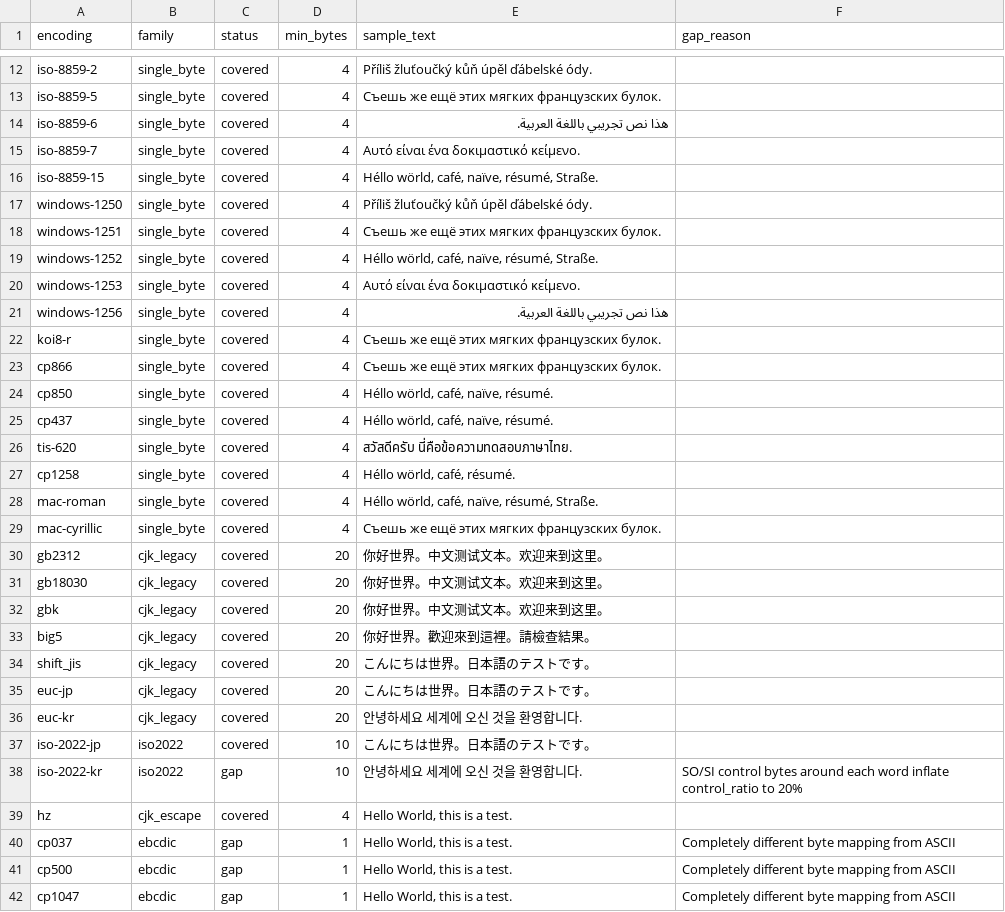
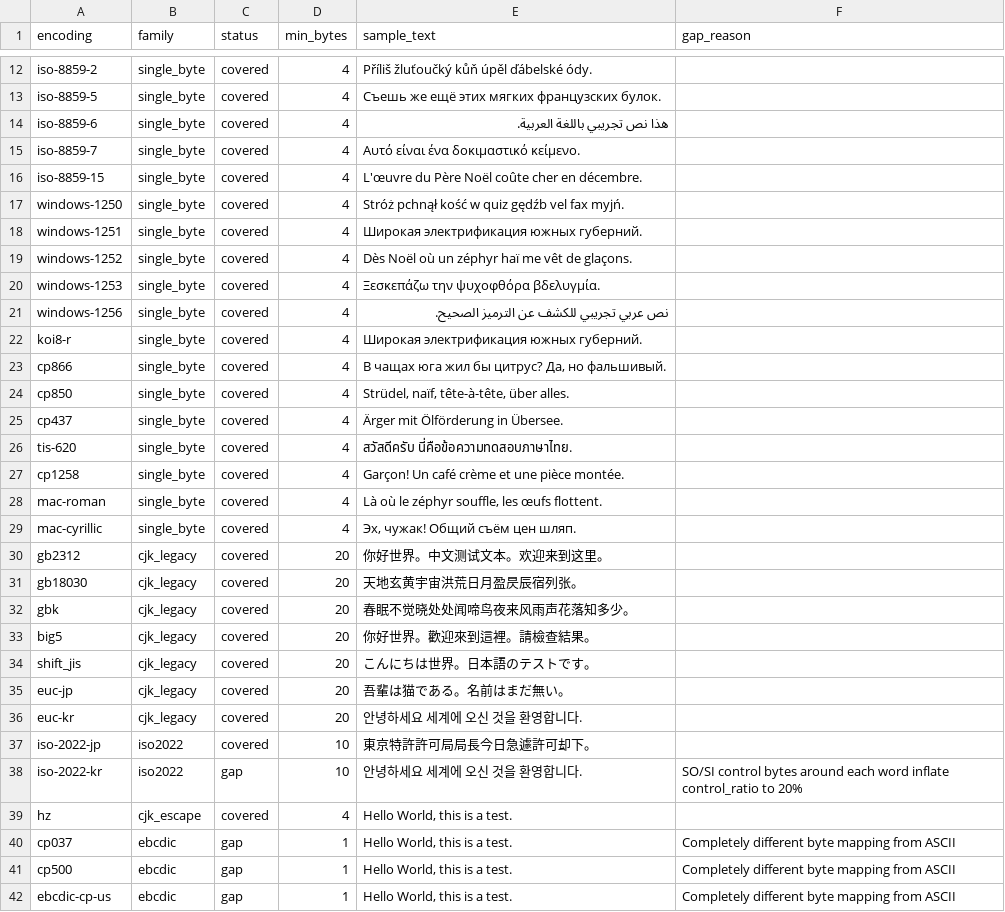
Before and after one commit to binaryornot/binaryornot, a CSV file: src/binaryornot/data/encodings.csv, drawn as a sheet; only a part is shown, gaps mark what is left out; the diff covers the shown part only.

Commit message:
Give each encoding its own distinct sample text
Seven encodings shared "Héllo wörld, café, naïve, résumé" and five
shared the same Russian pangram, so the tests confirmed the family
worked but couldn't catch failures specific to one encoding's byte
distribution. Each row now has unique text in the language the encoding
was designed for.

Key design decisions:
- cp1047 renamed to ebcdic-cp-us (Python's actual codec name)
- cp1258 uses French text rather than Vietnamese, because cp1258's
  Vietnamese support requires combining diacritics that Python's
  codec doesn't handle in precomposed form
- Tree retrained against the new samples

```diff
--- a/src/binaryornot/data/encodings.csv
+++ b/src/binaryornot/data/encodings.csv
@@ -15,24 +15,24 @@ iso-8859-6,single_byte,covered,4,"هذا نص تجريبي باللغة العر
 iso-8859-7,single_byte,covered,4,"Αυτό είναι ένα δοκιμαστικό κείμενο.",
-iso-8859-15,single_byte,covered,4,"Héllo wörld, café, naïve, résumé, Straße.",
-windows-1250,single_byte,covered,4,"Příliš žluťoučký kůň úpěl ďábelské ódy.",
-windows-1251,single_byte,covered,4,"Съешь же ещё этих мягких французских булок.",
-windows-1252,single_byte,covered,4,"Héllo wörld, café, naïve, résumé, Straße.",
-windows-1253,single_byte,covered,4,"Αυτό είναι ένα δοκιμαστικό κείμενο.",
-windows-1256,single_byte,covered,4,"هذا نص تجريبي باللغة العربية.",
-koi8-r,single_byte,covered,4,"Съешь же ещё этих мягких французских булок.",
-cp866,single_byte,covered,4,"Съешь же ещё этих мягких французских булок.",
-cp850,single_byte,covered,4,"Héllo wörld, café, naïve, résumé.",
-cp437,single_byte,covered,4,"Héllo wörld, café, naïve, résumé.",
+iso-8859-15,single_byte,covered,4,"L'œuvre du Père Noël coûte cher en décembre.",
+windows-1250,single_byte,covered,4,"Stróż pchnął kość w quiz gędźb vel fax myjń.",
+windows-1251,single_byte,covered,4,"Широкая электрификация южных губерний.",
+windows-1252,single_byte,covered,4,"Dès Noël où un zéphyr haï me vêt de glaçons.",
+windows-1253,single_byte,covered,4,"Ξεσκεπάζω την ψυχοφθόρα βδελυγμία.",
+windows-1256,single_byte,covered,4,"نص عربي تجريبي للكشف عن الترميز الصحيح.",
+koi8-r,single_byte,covered,4,"Широкая электрификация южных губерний.",
+cp866,single_byte,covered,4,"В чащах юга жил бы цитрус? Да, но фальшивый.",
+cp850,single_byte,covered,4," Strüdel, naïf, tête-à-tête, über alles.",
+cp437,single_byte,covered,4,"Ärger mit Ölförderung in Übersee.",
 tis-620,single_byte,covered,4,"สวัสดีครับ นี่คือข้อความทดสอบภาษาไทย.",
-cp1258,single_byte,covered,4,"Héllo wörld, café, résumé.",
-mac-roman,single_byte,covered,4,"Héllo wörld, café, naïve, résumé, Straße.",
-mac-cyrillic,single_byte,covered,4,"Съешь же ещё этих мягких французских булок.",
+cp1258,single_byte,covered,4,"Garçon! Un café crème et une pièce montée.",
+mac-roman,single_byte,covered,4,"Là où le zéphyr souffle, les œufs flottent.",
+mac-cyrillic,single_byte,covered,4,"Эх, чужак! Общий съём цен шляп.",
 gb2312,cjk_legacy,covered,20,"你好世界。中文测试文本。欢迎来到这里。",
-gb18030,cjk_legacy,covered,20,"你好世界。中文测试文本。欢迎来到这里。",
-gbk,cjk_legacy,covered,20,"你好世界。中文测试文本。欢迎来到这里。",
+gb18030,cjk_legacy,covered,20,"天地玄黄宇宙洪荒日月盈昃辰宿列张。",
+gbk,cjk_legacy,covered,20,"春眠不觉晓处处闻啼鸟夜来风雨声花落知多少。",
 big5,cjk_legacy,covered,20,"你好世界。歡迎來到這裡。請檢查結果。",
 shift_jis,cjk_legacy,covered,20,"こんにちは世界。日本語のテストです。",
-euc-jp,cjk_legacy,covered,20,"こんにちは世界。日本語のテストです。",
+euc-jp,cjk_legacy,covered,20,"吾輩は猫である。名前はまだ無い。",
 euc-kr,cjk_legacy,covered,20,"안녕하세요 세계에 오신 것을 환영합니다.",
-iso-2022-jp,iso2022,covered,10,"こんにちは世界。日本語のテストです。",
+iso-2022-jp,iso2022,covered,10,"東京特許許可局局長今日急遽許可却下。",
 iso-2022-kr,iso2022,gap,10,"안녕하세요 세계에 오신 것을 환영합니다.",SO/SI control bytes around each word inflate control_ratio to 20%
@@ -41,2 +41,2 @@ cp037,ebcdic,gap,1,"Hello World, this is a test.",Completely different byte mapp
 cp500,ebcdic,gap,1,"Hello World, this is a test.",Completely different byte mapping from ASCII
-cp1047,ebcdic,gap,1,"Hello World, this is a test.",Completely different byte mapping from ASCII
+ebcdic-cp-us,ebcdic,gap,1,"Hello World, this is a test.",Completely different byte mapping from ASCII
```
Also changed, not shown: 7 edited cells elsewhere in this file, 1 other file.
